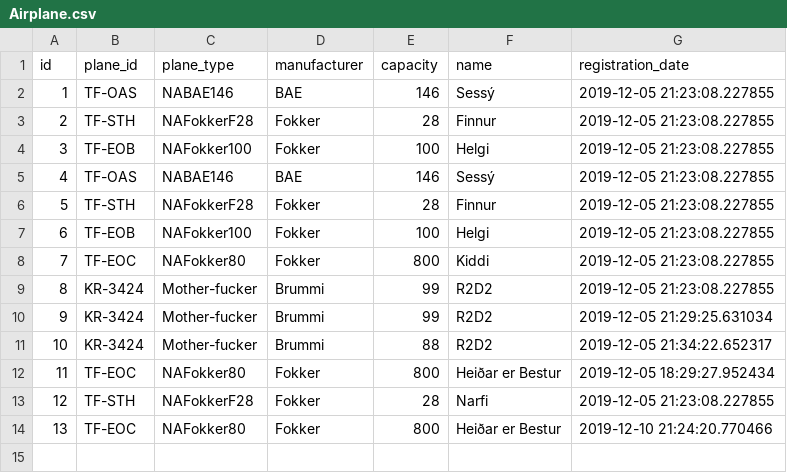
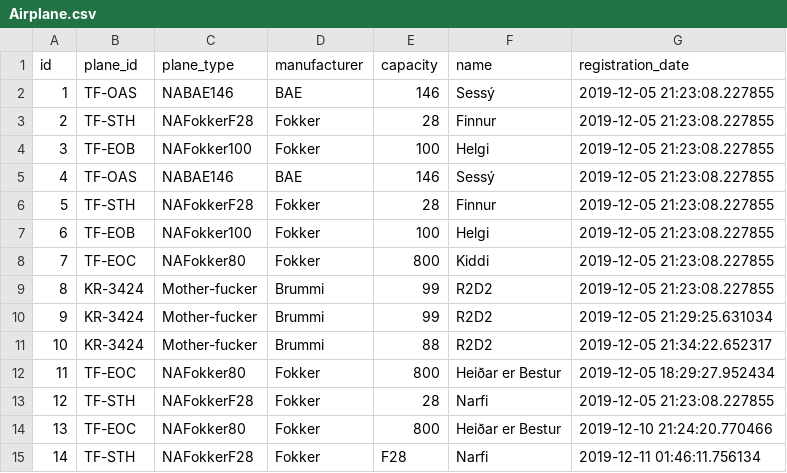
Before and after one commit to heidars19/3ja-vikna-verkefni, a CSV file: program_code/Data/Airplane.csv, drawn as a sheet; the diff names each change by its address in the sheet, - before the commit and + after, or states it on an @@ line.

```diff
--- a/program_code/Data/Airplane.csv
+++ b/program_code/Data/Airplane.csv
+row 15: 14 | TF-STH | NAFokkerF28 | Fokker | F28 | Narfi | 2019-12-11 01:46:11.756134
```
Also changed, not shown: program_code/Data/Worktrips.csv, 5 other files.
